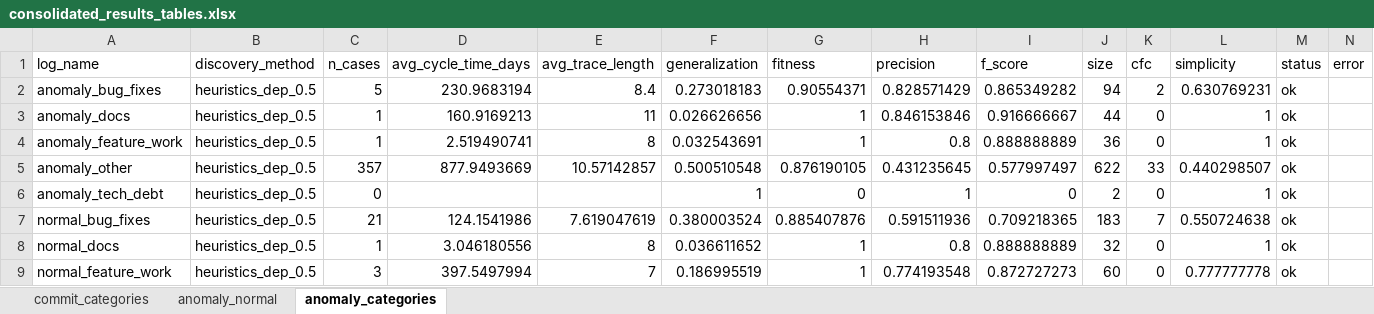
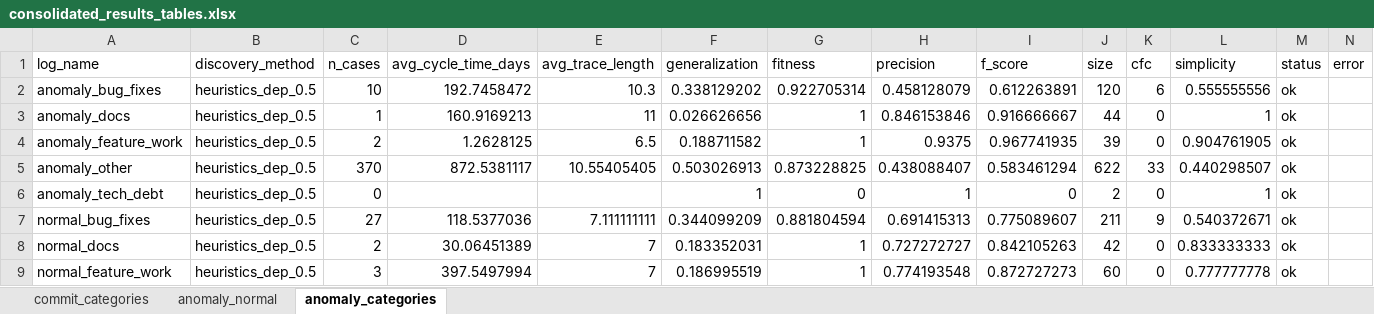
Before and after one commit to MahsaChoop/Lifecycle-Processes, an Excel workbook: results/tables/Qlib/consolidated_results_tables.xlsx, sheet anomaly_categories, drawn as a sheet; only a part is shown; values as stored, in another font and other column widths than the file's, no borders; removed rows and columns are numbered as before the commit, all else as after; the diff covers the shown part only; the diff names each change by its address in the sheet, - before the commit and + after, or states it on an @@ line.

```diff
--- a/results/tables/Qlib/consolidated_results_tables.xlsx (sheet anomaly_categories)
+++ b/results/tables/Qlib/consolidated_results_tables.xlsx (sheet anomaly_categories)
-row 2: anomaly_bug_fixes | heuristics_dep_0.5 | 5 | 230.9683194 | 8.4 | 0.273018183 | 0.90554371 | 0.828571429 | 0.865349282 | 94 | 2 | 0.630769231 | ok
+row 2: anomaly_bug_fixes | heuristics_dep_0.5 | 10 | 192.7458472 | 10.3 | 0.338129202 | 0.922705314 | 0.458128079 | 0.612263891 | 120 | 6 | 0.555555556 | ok
-C4 (n_cases): 1
+C4 (n_cases): 2
-D4 (avg_cycle_time_days): 2.519490741
+D4 (avg_cycle_time_days): 1.2628125
-E4 (avg_trace_length): 8
+E4 (avg_trace_length): 6.5
-F4 (generalization): 0.032543691
+F4 (generalization): 0.188711582
-H4 (precision): 0.8
+H4 (precision): 0.9375
-I4 (f_score): 0.888888889
+I4 (f_score): 0.967741935
-J4 (size): 36
+J4 (size): 39
-L4 (simplicity): 1
+L4 (simplicity): 0.904761905
-C5 (n_cases): 357
+C5 (n_cases): 370
-D5 (avg_cycle_time_days): 877.9493669
+D5 (avg_cycle_time_days): 872.5381117
-E5 (avg_trace_length): 10.57142857
+E5 (avg_trace_length): 10.55405405
-F5 (generalization): 0.500510548
+F5 (generalization): 0.503026913
-G5 (fitness): 0.876190105
+G5 (fitness): 0.873228825
-H5 (precision): 0.431235645
+H5 (precision): 0.438088407
-I5 (f_score): 0.577997497
+I5 (f_score): 0.583461294
-row 7: normal_bug_fixes | heuristics_dep_0.5 | 21 | 124.1541986 | 7.619047619 | 0.380003524 | 0.885407876 | 0.591511936 | 0.709218365 | 183 | 7 | 0.550724638 | ok
+row 7: normal_bug_fixes | heuristics_dep_0.5 | 27 | 118.5377036 | 7.111111111 | 0.344099209 | 0.881804594 | 0.691415313 | 0.775089607 | 211 | 9 | 0.540372671 | ok
-C8 (n_cases): 1
+C8 (n_cases): 2
-D8 (avg_cycle_time_days): 3.046180556
+D8 (avg_cycle_time_days): 30.06451389
-E8 (avg_trace_length): 8
+E8 (avg_trace_length): 7
-F8 (generalization): 0.036611652
+F8 (generalization): 0.183352031
-H8 (precision): 0.8
+H8 (precision): 0.727272727
-I8 (f_score): 0.888888889
+I8 (f_score): 0.842105263
-J8 (size): 32
+J8 (size): 42
-L8 (simplicity): 1
+L8 (simplicity): 0.833333333
```
Also changed, not shown: 6 added rows, 6 removed rows and 110 edited cells elsewhere in this sheet, sheet commit_categories, sheet anomaly_normal, results/tables/Qlib/epa_complexity_tables.xlsx, results/tables/Qlib/random partitioning 10 buckets.xlsx, 44 other files.
